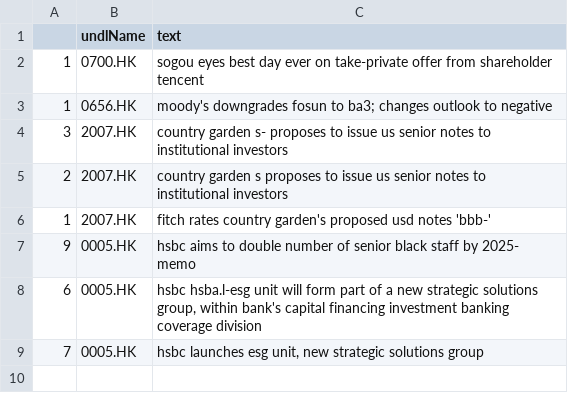
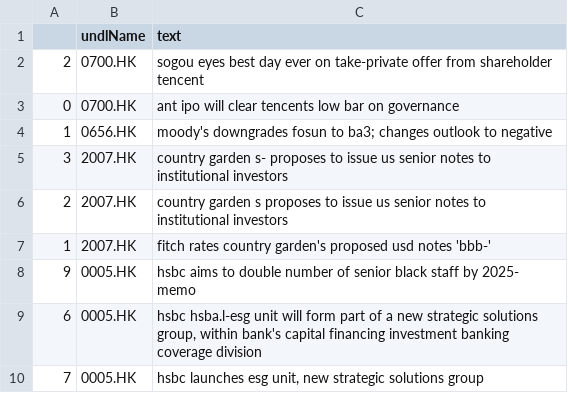
Before and after one commit to hoichunlaw/EventDriven, a CSV file: result/2020-07-28_HK.csv, drawn as a sheet.

```diff
--- a/result/2020-07-28_HK.csv
+++ b/result/2020-07-28_HK.csv
@@ -1,3 +1,4 @@
 ,undlName,text
-1,0700.HK,sogou eyes best day ever on take-private offer from shareholder tencent
+2,0700.HK,sogou eyes best day ever on take-private offer from shareholder tencent
+0,0700.HK,ant ipo will clear tencents low bar on governance
 1,0656.HK,moody's downgrades fosun to ba3; changes outlook to negative
```
Also changed, not shown: result/2020-07-28_AX.csv.
